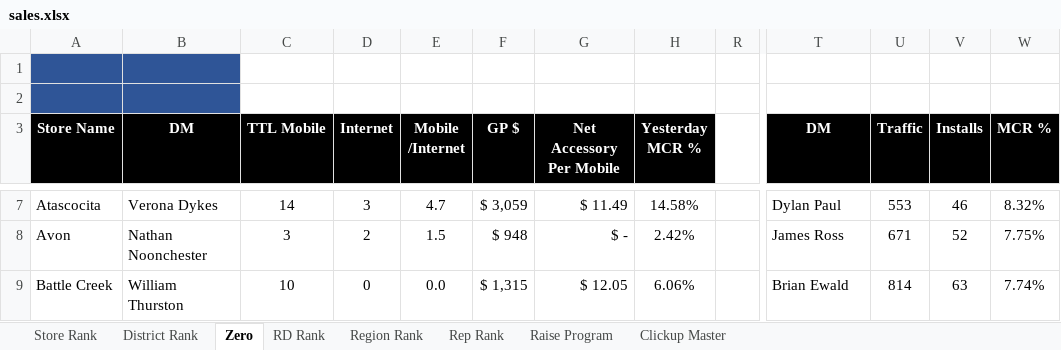
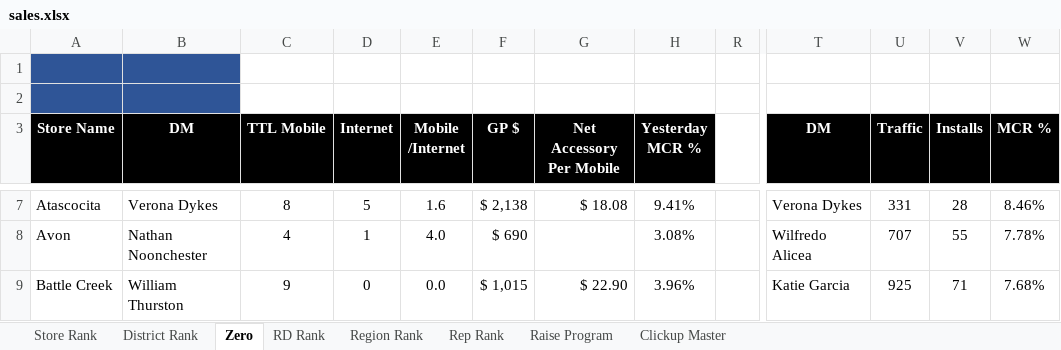
Before and after one commit to BlufoxMobile/Daily-Goals-Sheet, an Excel workbook: data/sales.xlsx, sheet Zero, drawn as a sheet; only a part is shown, gaps mark what is left out; values as stored, in another font and other column widths than the file's, no borders; charts and pictures and conditional formats not drawn; the diff covers the shown part only; the diff names each change by its address in the sheet, - before the commit and + after, or states it on an @@ line.

```diff
--- a/data/sales.xlsx (sheet Zero)
+++ b/data/sales.xlsx (sheet Zero)
-C7 (TTL Mobile): 14
+C7 (TTL Mobile): 8
-D7 (Internet): 3
+D7 (Internet): 5
-E7 (Mobile /Internet): 4.7
+E7 (Mobile /Internet): 1.6
-F7 (GP $): $ 3,059
+F7 (GP $): $ 2,138
-G7 (Net Accessory Per Mobile): $ 11.49
+G7 (Net Accessory Per Mobile): $ 18.08
-H7 (Yesterday MCR %): 14.58%
+H7 (Yesterday MCR %): 9.41%
-T7 (DM): Dylan Paul
+T7 (DM): Verona Dykes
-U7 (Traffic): 553
+U7 (Traffic): 331
-V7 (Installs): 46
+V7 (Installs): 28
-W7 (MCR %): 8.32%
+W7 (MCR %): 8.46%
-C8 (TTL Mobile): 3
+C8 (TTL Mobile): 4
-D8 (Internet): 2
+D8 (Internet): 1
-E8 (Mobile /Internet): 1.5
+E8 (Mobile /Internet): 4.0
-F8 (GP $): $ 948
+F8 (GP $): $ 690
-G8 (Net Accessory Per Mobile): $ -
+G8 (Net Accessory Per Mobile): (empty)
-H8 (Yesterday MCR %): 2.42%
+H8 (Yesterday MCR %): 3.08%
-T8 (DM): James Ross
+T8 (DM): Wilfredo Alicea
-U8 (Traffic): 671
+U8 (Traffic): 707
-V8 (Installs): 52
+V8 (Installs): 55
-W8 (MCR %): 7.75%
+W8 (MCR %): 7.78%
-C9 (TTL Mobile): 10
+C9 (TTL Mobile): 9
-F9 (GP $): $ 1,315
+F9 (GP $): $ 1,015
-G9 (Net Accessory Per Mobile): $ 12.05
+G9 (Net Accessory Per Mobile): $ 22.90
-H9 (Yesterday MCR %): 6.06%
+H9 (Yesterday MCR %): 3.96%
-T9 (DM): Brian Ewald
+T9 (DM): Katie Garcia
-U9 (Traffic): 814
+U9 (Traffic): 925
-V9 (Installs): 63
+V9 (Installs): 71
-W9 (MCR %): 7.74%
+W9 (MCR %): 7.68%
```
Also changed, not shown: 891 edited cells elsewhere in this sheet, sheet Rep Rank, sheet Store Rank, sheet District Rank, sheet RD Rank, sheet Region Rank, sheet Raise Program, hidden cells.
